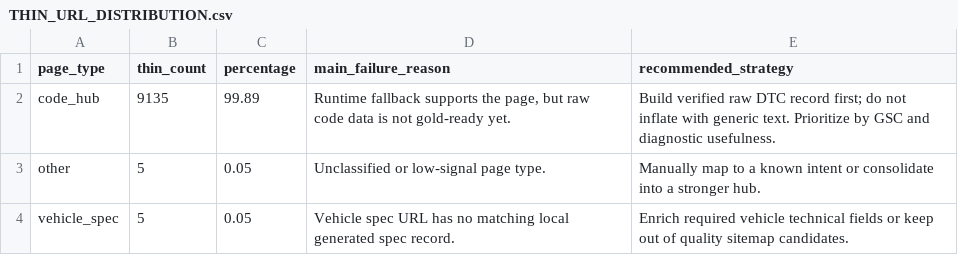
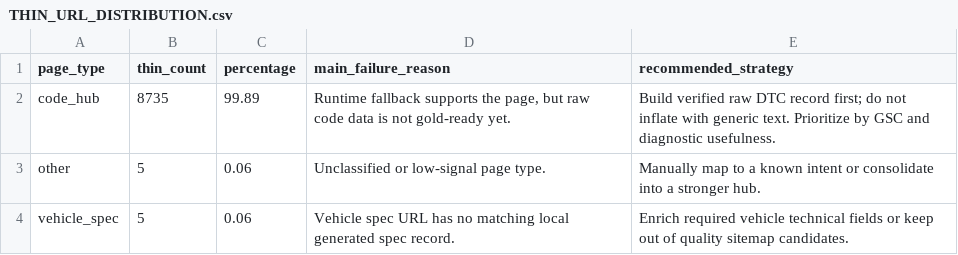
Before and after one commit to enginak21/obd2hq-web, a CSV file: reports/seo/THIN_URL_DISTRIBUTION.csv, drawn as a sheet.

```diff
--- a/reports/seo/THIN_URL_DISTRIBUTION.csv
+++ b/reports/seo/THIN_URL_DISTRIBUTION.csv
@@ -1,4 +1,4 @@
 page_type,thin_count,percentage,main_failure_reason,recommended_strategy
-code_hub,9135,99.89,"Runtime fallback supports the page, but raw code data is not gold-ready yet.",Build verified raw DTC record first; do not inflate with generic text. Prioritize by GSC and diagnostic usefulness.
-other,5,0.05,Unclassified or low-signal page type.,Manually map to a known intent or consolidate into a stronger hub.
-vehicle_spec,5,0.05,Vehicle spec URL has no matching local generated spec record.,Enrich required vehicle technical fields or keep out of quality sitemap candidates.
+code_hub,8735,99.89,"Runtime fallback supports the page, but raw code data is not gold-ready yet.",Build verified raw DTC record first; do not inflate with generic text. Prioritize by GSC and diagnostic usefulness.
+other,5,0.06,Unclassified or low-signal page type.,Manually map to a known intent or consolidate into a stronger hub.
+vehicle_spec,5,0.06,Vehicle spec URL has no matching local generated spec record.,Enrich required vehicle technical fields or keep out of quality sitemap candidates.
```
Also changed, not shown: reports/seo/OBD_FALLBACK_SIMILARITY.csv, reports/seo/OBD_GOLD_UPGRADE_QUEUE.csv, 12 other files.
